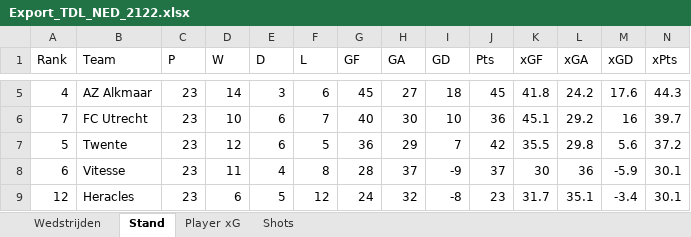
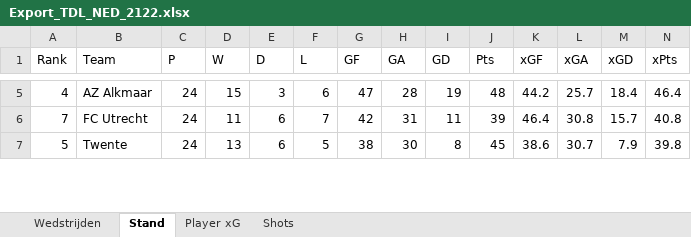
Before and after one commit to RobinKoetsier/xRank, an Excel workbook: Export_TDL_NED_2122.xlsx, sheet Stand, drawn as a sheet; only a part is shown, gaps mark what is left out; values as stored, in another font and other column widths than the file's, no borders; removed rows and columns are numbered as before the commit, all else as after; rows hold the shown columns only; the diff covers the shown part only; the diff names each change by its address in the sheet, - before the commit and + after, or states it on an @@ line.

```diff
--- a/Export_TDL_NED_2122.xlsx (sheet Stand)
+++ b/Export_TDL_NED_2122.xlsx (sheet Stand)
-C5:C7 (P): 23
+C5:C7 (P): 24
-D5 (W): 14
+D5 (W): 15
-G5 (GF): 45
+G5 (GF): 47
-H5 (GA): 27
+H5 (GA): 28
-I5 (GD): 18
+I5 (GD): 19
-J5 (Pts): 45
+J5 (Pts): 48
-K5 (xGF): 41.8
+K5 (xGF): 44.2
-L5 (xGA): 24.2
+L5 (xGA): 25.7
-M5 (xGD): 17.6
+M5 (xGD): 18.4
-N5 (xPts): 44.3
+N5 (xPts): 46.4
-D6 (W): 10
+D6 (W): 11
-G6 (GF): 40
+G6 (GF): 42
-H6 (GA): 30
+H6 (GA): 31
-I6 (GD): 10
+I6 (GD): 11
-J6 (Pts): 36
+J6 (Pts): 39
-K6 (xGF): 45.1
+K6 (xGF): 46.4
-L6 (xGA): 29.2
+L6 (xGA): 30.8
-M6 (xGD): 16
+M6 (xGD): 15.7
-N6 (xPts): 39.7
+N6 (xPts): 40.8
-D7 (W): 12
+D7 (W): 13
-G7 (GF): 36
+G7 (GF): 38
-H7 (GA): 29
+H7 (GA): 30
-I7 (GD): 7
+I7 (GD): 8
-J7 (Pts): 42
+J7 (Pts): 45
-K7 (xGF): 35.5
+K7 (xGF): 38.6
-L7 (xGA): 29.8
+L7 (xGA): 30.7
-M7 (xGD): 5.6
+M7 (xGD): 7.9
-N7 (xPts): 37.2
+N7 (xPts): 39.8
-row 8: 6 | Vitesse | 23 | 11 | 4 | 8 | 28 | 37 | -9 | 37 | 30 | 36 | -5.9 | 30.1
-row 9: 12 | Heracles | 23 | 6 | 5 | 12 | 24 | 32 | -8 | 23 | 31.7 | 35.1 | -3.4 | 30.1
```
Also changed, not shown: 6 added rows, 4 removed rows and 86 edited cells elsewhere in this sheet, sheet Shots, sheet Player xG, sheet Wedstrijden.
